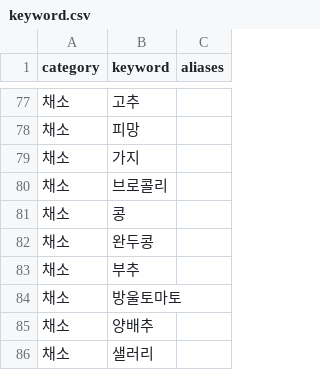
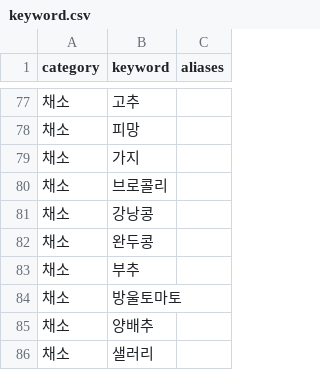
Before and after one commit to hyominyams/AI_catchmind, a CSV file: keyword.csv, drawn as a sheet; only a part is shown, gaps mark what is left out.

Commit message:
Update keyword.csv

```diff
--- a/keyword.csv
+++ b/keyword.csv
@@ -80,3 +80,3 @@ category,keyword,aliases
 채소,브로콜리,
-채소,콩,
+채소,강낭콩,
 채소,완두콩,
```
